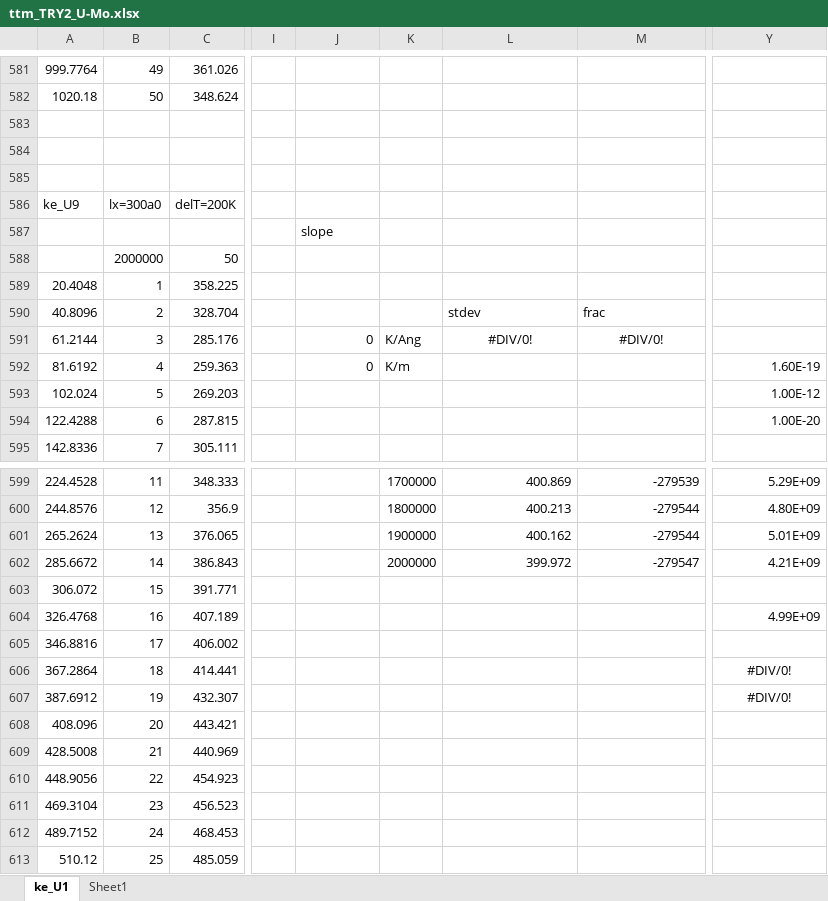
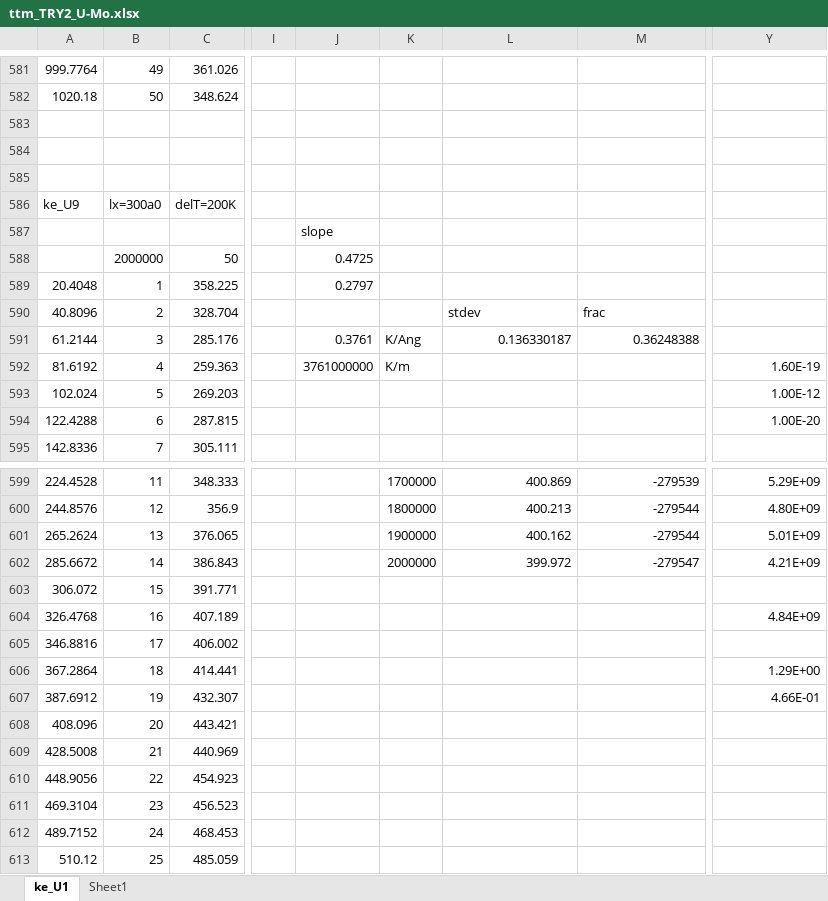
Before and after one commit to benbeeler/spreadsheets, an Excel workbook: TTM/ttm_TRY2_U-Mo.xlsx, sheet ke_U1, drawn as a sheet; only a part is shown, gaps mark what is left out; values as stored, in another font and other column widths than the file's, no borders; charts and pictures not drawn; the diff covers the shown part only; the diff names each change by its address in the sheet, - before the commit and + after, or states it on an @@ line.

```diff
--- a/TTM/ttm_TRY2_U-Mo.xlsx (sheet ke_U1)
+++ b/TTM/ttm_TRY2_U-Mo.xlsx (sheet ke_U1)
-J588: (empty)
+J588: 0.4725
-J589: (empty)
+J589: 0.2797
-J591: 0
+J591: 0.3761
-L591: #DIV/0!
+L591: 0.136330187
-L591:M591 alignment: center
+L591:M591 alignment: right
-M591: #DIV/0!
+M591: 0.36248388
-J592: 0
+J592: 3761000000
-Y604: 4.99E+09
+Y604: 4.84E+09
-Y606: #DIV/0!
+Y606: 1.29E+00
-Y606:Y607 alignment: center
+Y606:Y607 alignment: right
-Y607: #DIV/0!
+Y607: 4.66E-01
```
Also changed, not shown: 50 edited cells elsewhere in this sheet, charts or pictures, 2 other files.
